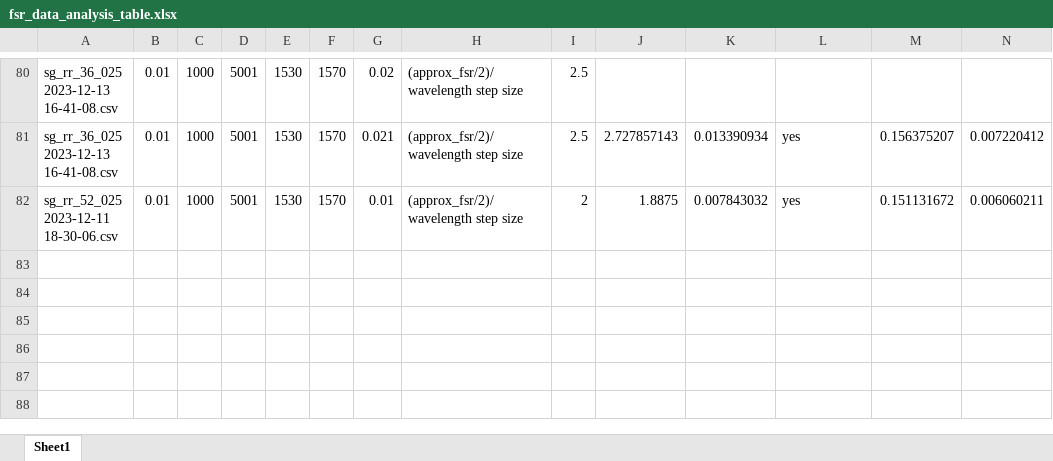
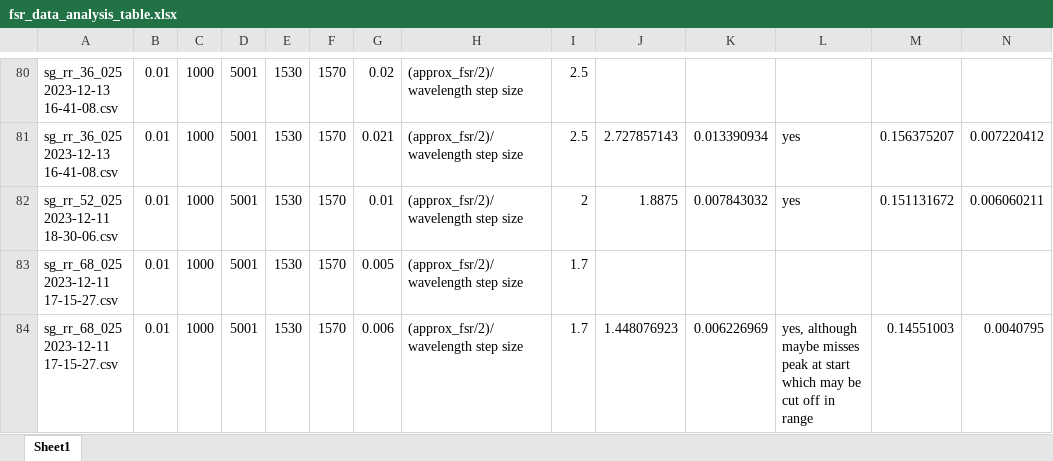
Before and after one commit to tdasanjh/team-chip-project, an Excel workbook: data_analysis/fsr_data_analysis_table.xlsx, sheet Sheet1, drawn as a sheet; only a part is shown, gaps mark what is left out; values as stored, in another font and other column widths than the file's, no borders; rows hold the shown columns only; the diff names each change by its address in the sheet, - before the commit and + after, or states it on an @@ line.

Commit message:
Q factor data run for sg_rr_68_025 2023-12-11 17-15-27.csv

```diff
--- a/data_analysis/fsr_data_analysis_table.xlsx (sheet Sheet1)
+++ b/data_analysis/fsr_data_analysis_table.xlsx (sheet Sheet1)
+row 83: sg_rr_68_025 2023-12-11 17-15-27.csv | 0.01 | 1000 | 5001 | 1530 | 1570 | 0.005 | (approx_fsr/2)/wavelength step size | 1.7
+row 84: sg_rr_68_025 2023-12-11 17-15-27.csv | 0.01 | 1000 | 5001 | 1530 | 1570 | 0.006 | (approx_fsr/2)/wavelength step size | 1.7 | 1.448076923 | 0.006226969 | yes, although maybe misses peak at start which may be cut off in range | 0.14551003 | 0.0040795
```
Also changed, not shown: 1 other file.
